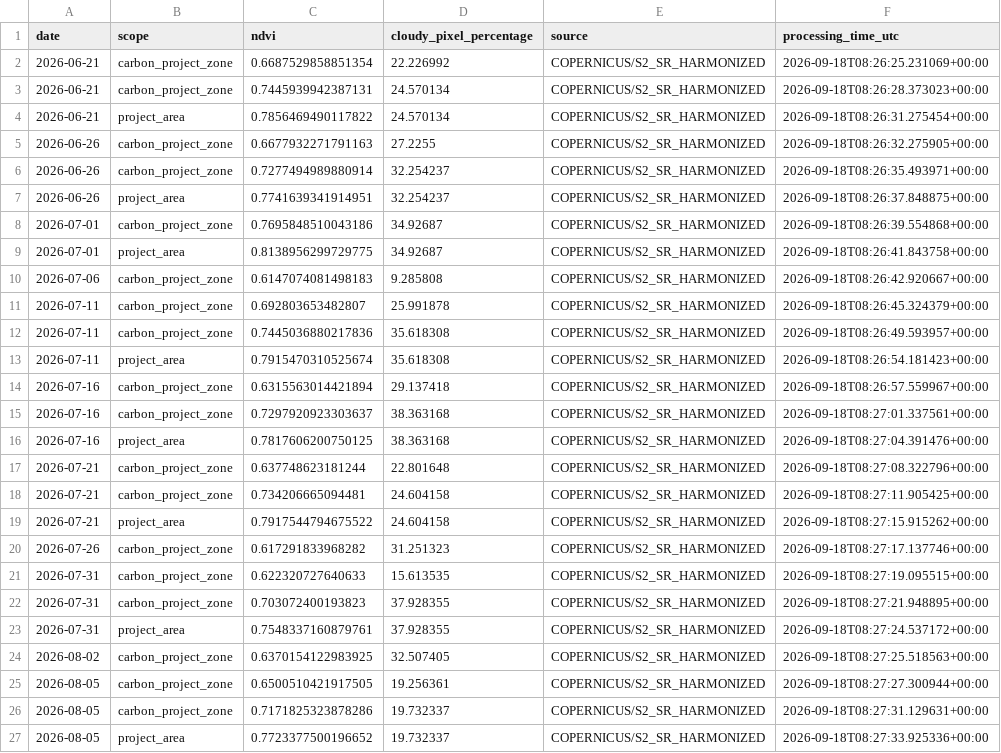
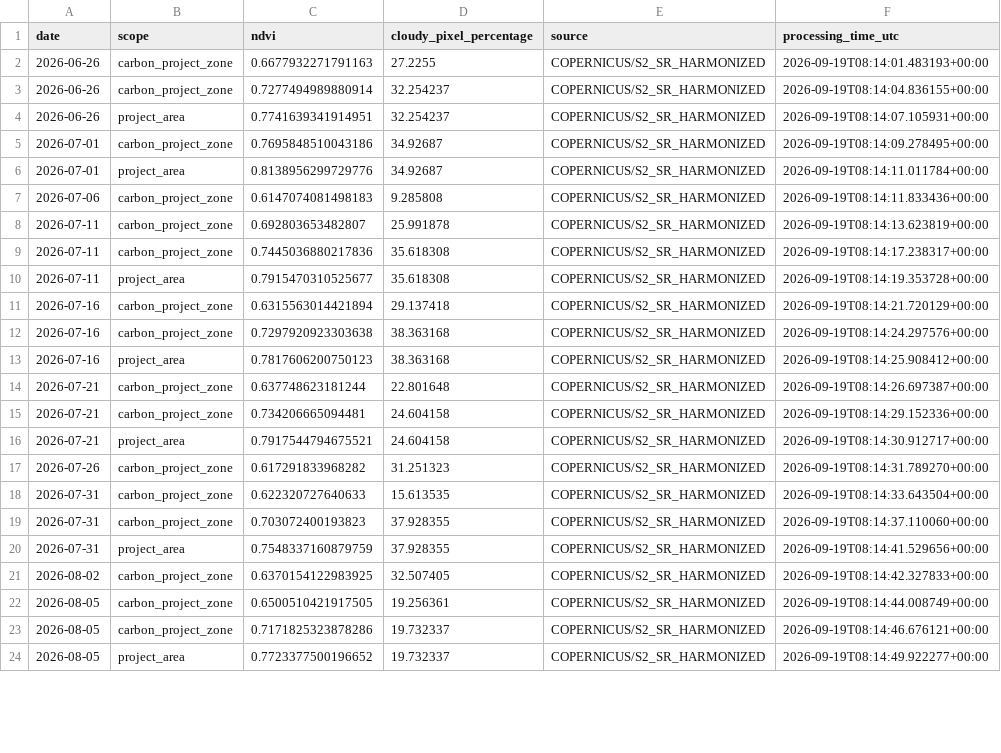
Before and after one commit to datoeltoel/serpro-climate-carbon-monitoring, a CSV file: data/processed/climate/vegetation/ndvi_daily.csv, drawn as a sheet; only a part is shown; removed rows and columns are numbered as before the commit, all else as after; the diff covers the shown part only; the diff names each change by its address in the sheet, - before the commit and + after, or states it on an @@ line.

```diff
--- a/data/processed/climate/vegetation/ndvi_daily.csv
+++ b/data/processed/climate/vegetation/ndvi_daily.csv
-row 2: 2026-06-21 | carbon_project_zone | 0.6687529858851354 | 22.226992 | COPERNICUS/S2_SR_HARMONIZED | 2026-09-18T08:26:25.231069+00:00
-row 3: 2026-06-21 | carbon_project_zone | 0.7445939942387131 | 24.570134 | COPERNICUS/S2_SR_HARMONIZED | 2026-09-18T08:26:28.373023+00:00
-row 4: 2026-06-21 | project_area | 0.7856469490117822 | 24.570134 | COPERNICUS/S2_SR_HARMONIZED | 2026-09-18T08:26:31.275454+00:00
-F2 (processing_time_utc): 2026-09-18T08:26:32.275905+00:00
+F2 (processing_time_utc): 2026-09-19T08:14:01.483193+00:00
-F3 (processing_time_utc): 2026-09-18T08:26:35.493971+00:00
+F3 (processing_time_utc): 2026-09-19T08:14:04.836155+00:00
-F4 (processing_time_utc): 2026-09-18T08:26:37.848875+00:00
+F4 (processing_time_utc): 2026-09-19T08:14:07.105931+00:00
-F5 (processing_time_utc): 2026-09-18T08:26:39.554868+00:00
+F5 (processing_time_utc): 2026-09-19T08:14:09.278495+00:00
-C6 (ndvi): 0.8138956299729775
+C6 (ndvi): 0.8138956299729776
-F6 (processing_time_utc): 2026-09-18T08:26:41.843758+00:00
+F6 (processing_time_utc): 2026-09-19T08:14:11.011784+00:00
-F7 (processing_time_utc): 2026-09-18T08:26:42.920667+00:00
+F7 (processing_time_utc): 2026-09-19T08:14:11.833436+00:00
-F8 (processing_time_utc): 2026-09-18T08:26:45.324379+00:00
+F8 (processing_time_utc): 2026-09-19T08:14:13.623819+00:00
-F9 (processing_time_utc): 2026-09-18T08:26:49.593957+00:00
+F9 (processing_time_utc): 2026-09-19T08:14:17.238317+00:00
-C10 (ndvi): 0.7915470310525674
+C10 (ndvi): 0.7915470310525677
-F10 (processing_time_utc): 2026-09-18T08:26:54.181423+00:00
+F10 (processing_time_utc): 2026-09-19T08:14:19.353728+00:00
-F11 (processing_time_utc): 2026-09-18T08:26:57.559967+00:00
+F11 (processing_time_utc): 2026-09-19T08:14:21.720129+00:00
-C12 (ndvi): 0.7297920923303637
+C12 (ndvi): 0.7297920923303638
-F12 (processing_time_utc): 2026-09-18T08:27:01.337561+00:00
+F12 (processing_time_utc): 2026-09-19T08:14:24.297576+00:00
-C13 (ndvi): 0.7817606200750125
+C13 (ndvi): 0.7817606200750123
-F13 (processing_time_utc): 2026-09-18T08:27:04.391476+00:00
+F13 (processing_time_utc): 2026-09-19T08:14:25.908412+00:00
-F14 (processing_time_utc): 2026-09-18T08:27:08.322796+00:00
+F14 (processing_time_utc): 2026-09-19T08:14:26.697387+00:00
-F15 (processing_time_utc): 2026-09-18T08:27:11.905425+00:00
+F15 (processing_time_utc): 2026-09-19T08:14:29.152336+00:00
-C16 (ndvi): 0.7917544794675522
+C16 (ndvi): 0.7917544794675521
-F16 (processing_time_utc): 2026-09-18T08:27:15.915262+00:00
+F16 (processing_time_utc): 2026-09-19T08:14:30.912717+00:00
-F17 (processing_time_utc): 2026-09-18T08:27:17.137746+00:00
+F17 (processing_time_utc): 2026-09-19T08:14:31.789270+00:00
-F18 (processing_time_utc): 2026-09-18T08:27:19.095515+00:00
+F18 (processing_time_utc): 2026-09-19T08:14:33.643504+00:00
-F19 (processing_time_utc): 2026-09-18T08:27:21.948895+00:00
+F19 (processing_time_utc): 2026-09-19T08:14:37.110060+00:00
-C20 (ndvi): 0.7548337160879761
+C20 (ndvi): 0.7548337160879759
-F20 (processing_time_utc): 2026-09-18T08:27:24.537172+00:00
+F20 (processing_time_utc): 2026-09-19T08:14:41.529656+00:00
-F21 (processing_time_utc): 2026-09-18T08:27:25.518563+00:00
+F21 (processing_time_utc): 2026-09-19T08:14:42.327833+00:00
-F22 (processing_time_utc): 2026-09-18T08:27:27.300944+00:00
+F22 (processing_time_utc): 2026-09-19T08:14:44.008749+00:00
-F23 (processing_time_utc): 2026-09-18T08:27:31.129631+00:00
+F23 (processing_time_utc): 2026-09-19T08:14:46.676121+00:00
-F24 (processing_time_utc): 2026-09-18T08:27:33.925336+00:00
+F24 (processing_time_utc): 2026-09-19T08:14:49.922277+00:00
```
Also changed, not shown: 20 edited cells elsewhere in this file.
